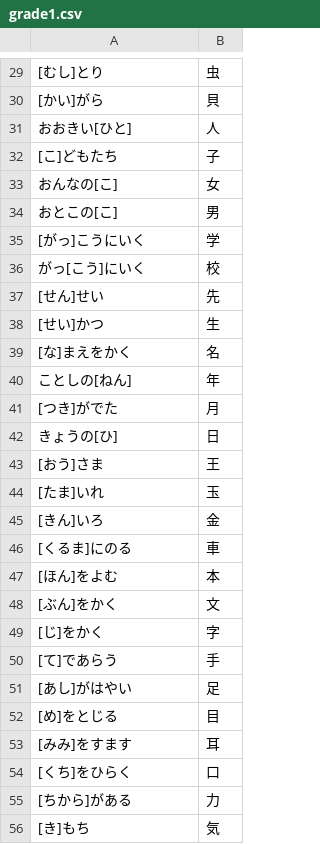
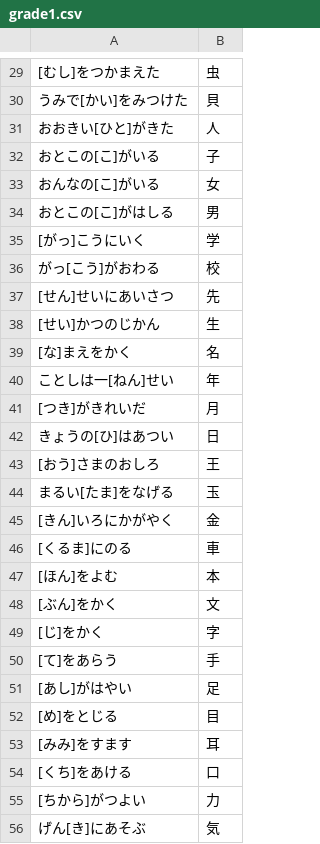
Before and after one commit to kotamus/kanji-kakitori_gemini, a CSV file: public/data/grade1.csv, drawn as a sheet; only a part is shown, gaps mark what is left out; the diff covers the shown part only.

```diff
--- a/public/data/grade1.csv
+++ b/public/data/grade1.csv
@@ -29,18 +29,18 @@
-[むし]とり,虫
-[かい]がら,貝
-おおきい[ひと],人
-[こ]どもたち,子
-おんなの[こ],女
-おとこの[こ],男
+[むし]をつかまえた,虫
+うみで[かい]をみつけた,貝
+おおきい[ひと]がきた,人
+おとこの[こ]がいる,子
+おんなの[こ]がいる,女
+おとこの[こ]がはしる,男
 [がっ]こうにいく,学
-がっ[こう]にいく,校
-[せん]せい,先
-[せい]かつ,生
+がっ[こう]がおわる,校
+[せん]せいにあいさつ,先
+[せい]かつのじかん,生
 [な]まえをかく,名
-ことしの[ねん],年
-[つき]がでた,月
-きょうの[ひ],日
-[おう]さま,王
-[たま]いれ,玉
-[きん]いろ,金
+ことしは一[ねん]せい,年
+[つき]がきれいだ,月
+きょうの[ひ]はあつい,日
+[おう]さまのおしろ,王
+まるい[たま]をなげる,玉
+[きん]いろにかがやく,金
 [くるま]にのる,車
@@ -49,3 +49,3 @@
 [じ]をかく,字
-[て]であらう,手
+[て]をあらう,手
 [あし]がはやい,足
@@ -53,4 +53,4 @@
 [みみ]をすます,耳
-[くち]をひらく,口
-[ちから]がある,力
-[き]もち,気
+[くち]をあける,口
+[ちから]がつよい,力
+げん[き]にあそぶ,気
```
Also changed, not shown: 43 edited cells elsewhere in this file, public/data/grade2.csv, public/data/grade3.csv, 6 other files.
